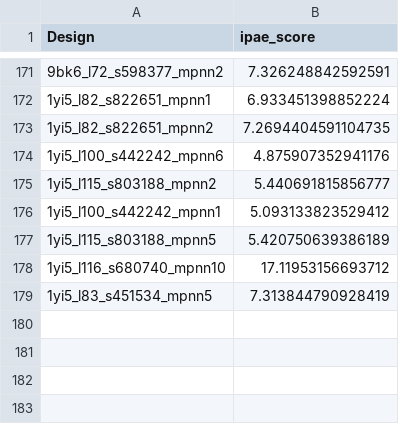
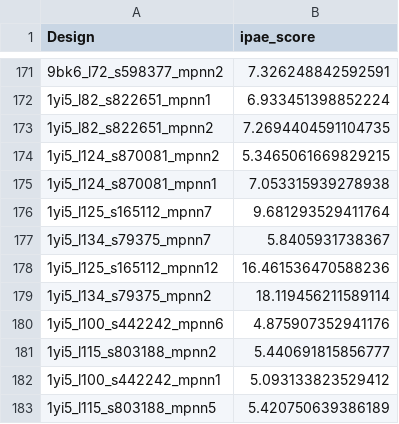
Before and after one commit to hemeai/ToxBind, a CSV file: analysis/results_ipae.csv, drawn as a sheet; only a part is shown, gaps mark what is left out; the shorter side is filled out with more unchanged rows.

Commit message:
add new results

```diff
--- a/analysis/results_ipae.csv
+++ b/analysis/results_ipae.csv
@@ -173,2 +173,8 @@ Design,ipae_score
 1yi5_l82_s822651_mpnn2,7.2694404591104735
+1yi5_l124_s870081_mpnn2,5.3465061669829215
+1yi5_l124_s870081_mpnn1,7.053315939278938
+1yi5_l125_s165112_mpnn7,9.681293529411764
+1yi5_l134_s79375_mpnn7,5.8405931738367
+1yi5_l125_s165112_mpnn12,16.461536470588236
+1yi5_l134_s79375_mpnn2,18.119456211589114
 1yi5_l100_s442242_mpnn6,4.875907352941176
```
Also changed, not shown: 10 other files.
